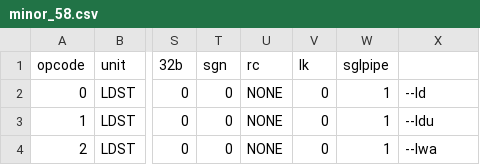
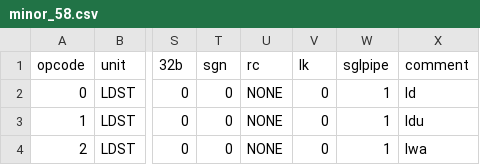
Before and after one commit to programmerjake/libre-soc-wiki, a CSV file: openpower/isatables/minor_58.csv, drawn as a sheet; only a part is shown, gaps mark what is left out; the diff names each change by its address in the sheet, - before the commit and + after, or states it on an @@ line.

```diff
--- a/openpower/isatables/minor_58.csv
+++ b/openpower/isatables/minor_58.csv
-X1: (empty)
+X1: comment
-X2 (comment): --ld
+X2 (comment): ld
-X3 (comment): --ldu
+X3 (comment): ldu
-X4 (comment): --lwa
+X4 (comment): lwa
```
Also changed, not shown: openpower/isatables/extra.csv, openpower/isatables/major.csv, 2 other files.
